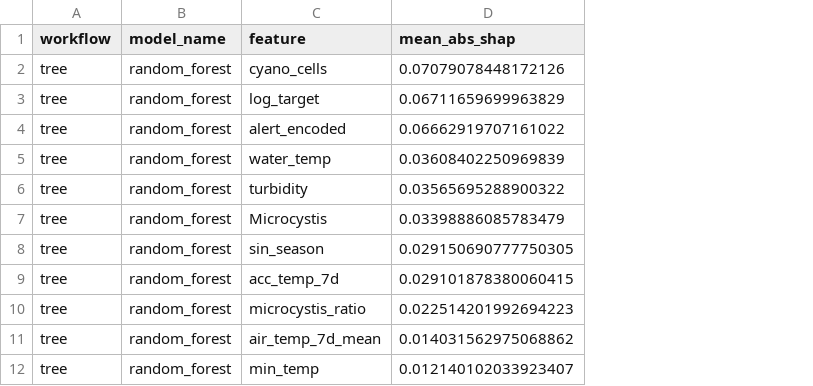
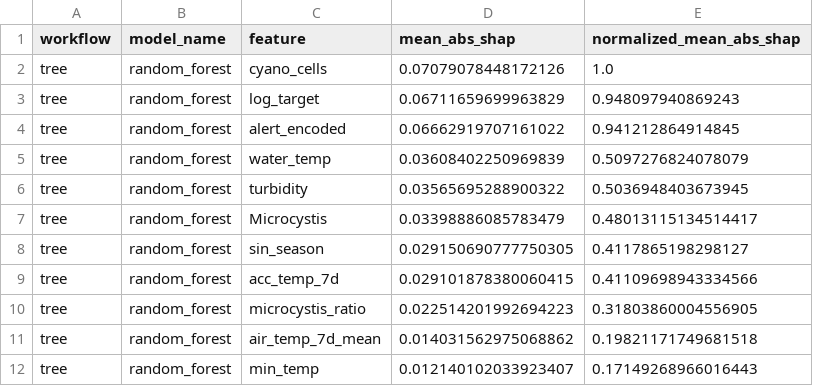
Before and after one commit to Chunbae-A/model, a CSV file: artifacts/shap/classification_shap_importance_comparison.csv, drawn as a sheet; only a part is shown; the diff names each change by its address in the sheet, - before the commit and + after, or states it on an @@ line.

Commit message:
feat : SGDClassifier 및 SHAP 정규화 추가

```diff
--- a/artifacts/shap/classification_shap_importance_comparison.csv
+++ b/artifacts/shap/classification_shap_importance_comparison.csv
+column E (normalized_mean_abs_shap), rows 2-12: 1.0 | 0.948097940869243 | 0.941212864914845 | 0.5097276824078079 | 0.5036948403673945 | 0.48013115134514417 | 0.4117865198298127 | 0.41109698943334566 | 0.31803860004556905 | 0.19821171749681518 | 0.17149268966016443
```
Also changed, not shown: artifacts/all_model_results.csv, artifacts/non_tree_scaled/metrics/classification_threshold_candidates.csv, 8 other files.
